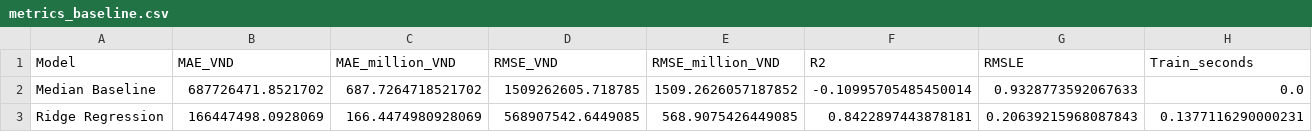
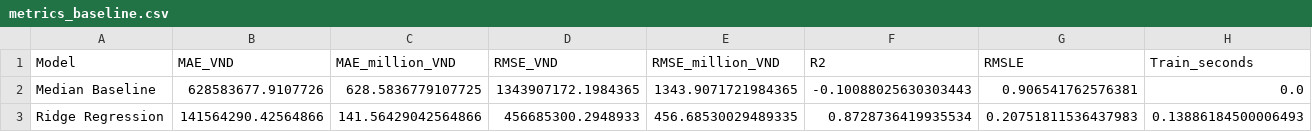
Before and after one commit to ngochieu1762005/CarValue-AI, a CSV file: artifacts/metrics_baseline.csv, drawn as a sheet.

```diff
--- a/artifacts/metrics_baseline.csv
+++ b/artifacts/metrics_baseline.csv
@@ -1,3 +1,3 @@
 Model,MAE_VND,MAE_million_VND,RMSE_VND,RMSE_million_VND,R2,RMSLE,Train_seconds
-Median Baseline,687726471.8521702,687.7264718521702,1509262605.718785,1509.2626057187852,-0.10995705485450014,0.9328773592067633,0.0
-Ridge Regression,166447498.0928069,166.4474980928069,568907542.6449085,568.9075426449085,0.8422897443878181,0.20639215968087843,0.1377116290000231
+Median Baseline,628583677.9107726,628.5836779107725,1343907172.1984365,1343.9071721984365,-0.10088025630303443,0.906541762576381,0.0
+Ridge Regression,141564290.42564866,141.56429042564866,456685300.2948933,456.68530029489335,0.8728736419935534,0.20751811536437983,0.13886184500006493
```
Also changed, not shown: artifacts/metrics_advanced.csv, artifacts/metrics_summary.csv, 33 other files.
